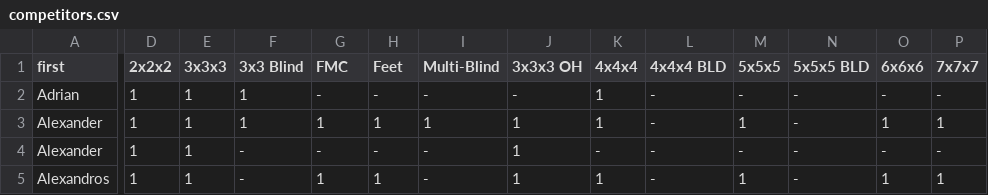
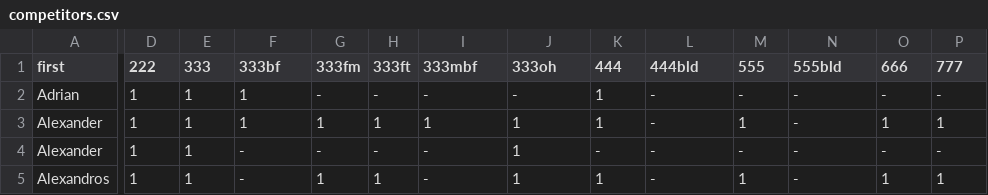
Before and after one commit to Laura-O/react-badge, a CSV file: src/competitors.csv, drawn as a sheet; only a part is shown, gaps mark what is left out; the diff covers the shown part only; the diff names each change by its address in the sheet, - before the commit and + after, or states it on an @@ line.

```diff
--- a/src/competitors.csv
+++ b/src/competitors.csv
-D1: 2x2x2
+D1: 222
-E1: 3x3x3
+E1: 333
-F1: 3x3 Blind
+F1: 333bf
-G1: FMC
+G1: 333fm
-H1: Feet
+H1: 333ft
-I1: Multi-Blind
+I1: 333mbf
-J1: 3x3x3 OH
+J1: 333oh
-K1: 4x4x4
+K1: 444
-L1: 4x4x4 BLD
+L1: 444bld
-M1: 5x5x5
+M1: 555
-N1: 5x5x5 BLD
+N1: 555bld
-O1: 6x6x6
+O1: 666
-P1: 7x7x7
+P1: 777
```
Also changed, not shown: 5 edited cells elsewhere in this file, 9 other files.
